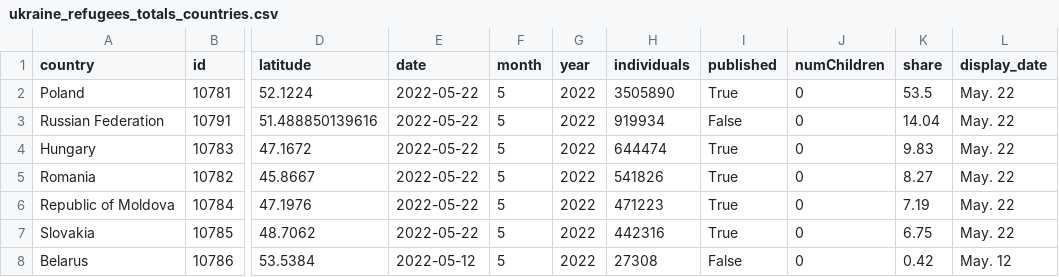
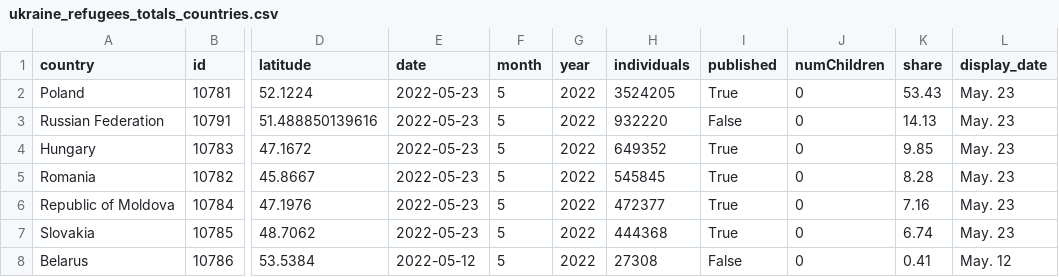
Before and after one commit to gridviz/ukraine-refugees, a CSV file: data/processed/ukraine_refugees_totals_countries.csv, drawn as a sheet; only a part is shown, gaps mark what is left out; the diff names each change by its address in the sheet, - before the commit and + after, or states it on an @@ line.

```diff
--- a/data/processed/ukraine_refugees_totals_countries.csv
+++ b/data/processed/ukraine_refugees_totals_countries.csv
-E2:E7 (date): 2022-05-22
+E2:E7 (date): 2022-05-23
-H2 (individuals): 3505890
+H2 (individuals): 3524205
-K2 (share): 53.5
+K2 (share): 53.43
-L2:L7 (display_date): May. 22
+L2:L7 (display_date): May. 23
-H3 (individuals): 919934
+H3 (individuals): 932220
-K3 (share): 14.04
+K3 (share): 14.13
-H4 (individuals): 644474
+H4 (individuals): 649352
-K4 (share): 9.83
+K4 (share): 9.85
-H5 (individuals): 541826
+H5 (individuals): 545845
-K5 (share): 8.27
+K5 (share): 8.28
-H6 (individuals): 471223
+H6 (individuals): 472377
-K6 (share): 7.19
+K6 (share): 7.16
-H7 (individuals): 442316
+H7 (individuals): 444368
-K7 (share): 6.75
+K7 (share): 6.74
-K8 (share): 0.42
+K8 (share): 0.41
```
Also changed, not shown: data/processed/ukraine_refugees_totals_timeseries.csv.
